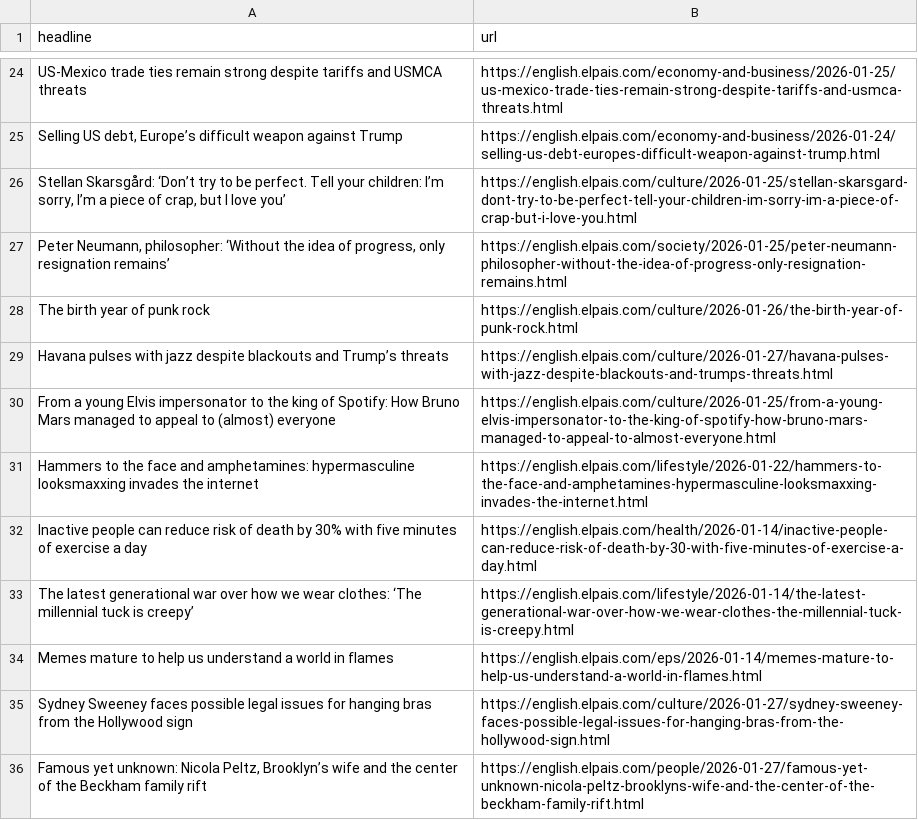
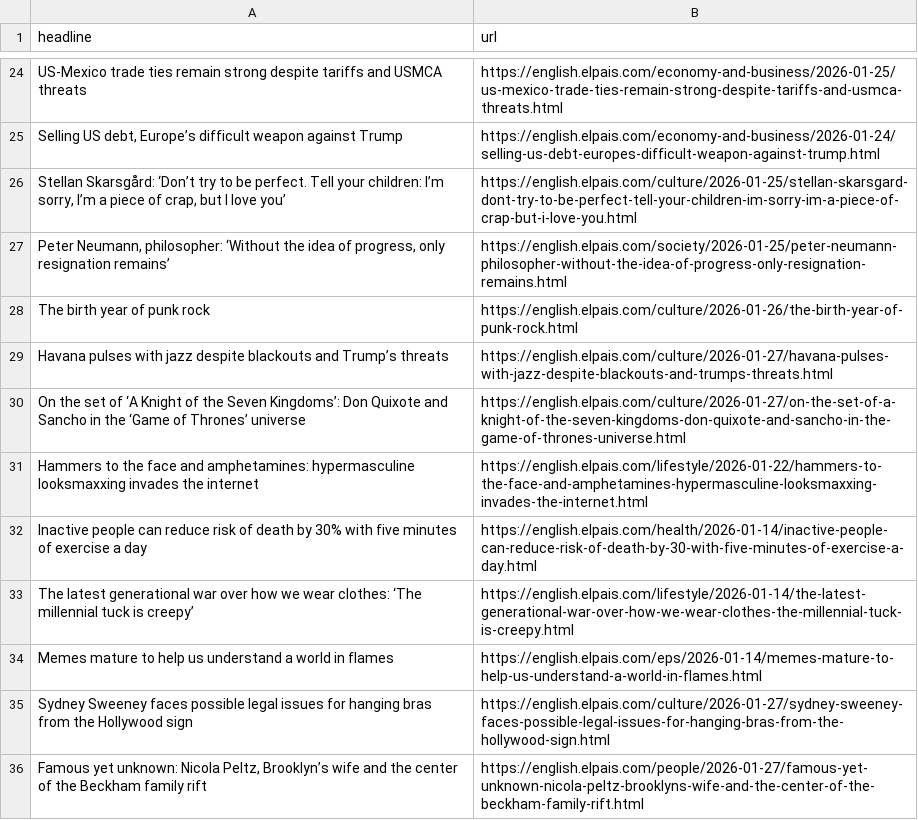
Before and after one commit to berberebecca/el-pais-autoscraper, a CSV file: headlines.csv, drawn as a sheet; only a part is shown, gaps mark what is left out; removed rows and columns are numbered as before the commit, all else as after; the diff names each change by its address in the sheet, - before the commit and + after, or states it on an @@ line.

```diff
--- a/headlines.csv
+++ b/headlines.csv
-row 30: From a young Elvis impersonator to the king of Spotify: How Bruno Mars managed to appeal to (almost) everyone | https://english.elpais.com/culture/2026-01-25/from-a-young-elvis-impersonator-to-the-king-of-spotify-how-bruno-mars-managed-to-appeal-to-almost-everyone.html
+row 30: On the set of ‘A Knight of the Seven Kingdoms’: Don Quixote and Sancho in the ‘Game of Thrones’ universe | https://english.elpais.com/culture/2026-01-27/on-the-set-of-a-knight-of-the-seven-kingdoms-don-quixote-and-sancho-in-the-game-of-thrones-universe.html
```
